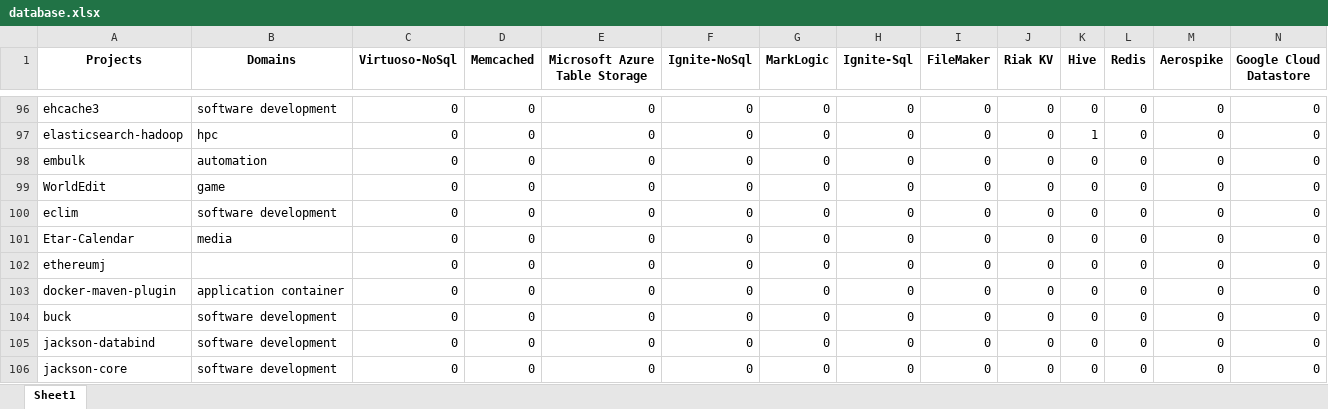
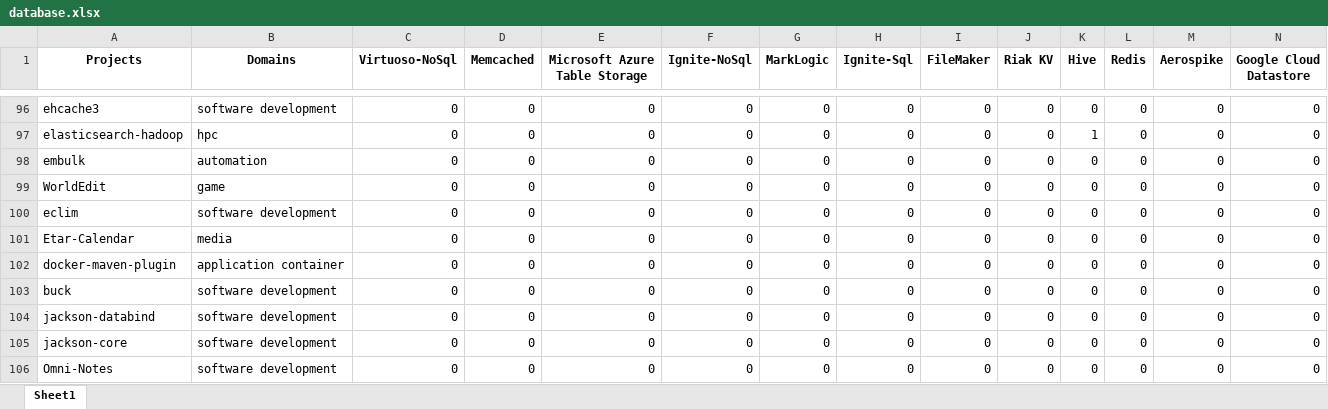
Before and after one commit to gems-uff/db-mining, an Excel workbook: resources/database.xlsx, sheet Sheet1, drawn as a sheet; only a part is shown, gaps mark what is left out; the shorter side is filled out with more unchanged rows; values as stored, in another font and other column widths than the file's, no borders; rows hold the shown columns only; the diff covers the shown part only; the diff names each change by its address in the sheet, - before the commit and + after, or states it on an @@ line.

```diff
--- a/resources/database.xlsx (sheet Sheet1)
+++ b/resources/database.xlsx (sheet Sheet1)
-row 102: ethereumj |  | 0 | 0 | 0 | 0 | 0 | 0 | 0 | 0 | 0 | 0 | 0 | 0
```
Also changed, not shown: 6 removed rows elsewhere in this sheet, resources/implementation.xlsx, resources/implementation_names.xlsx, 1 other file.
